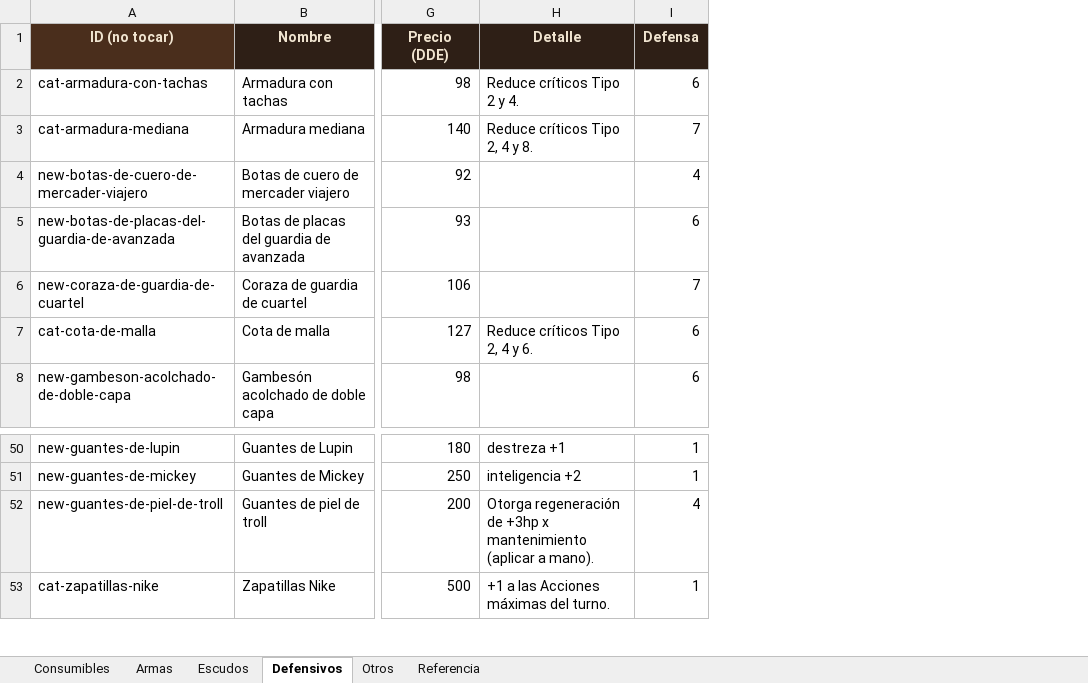
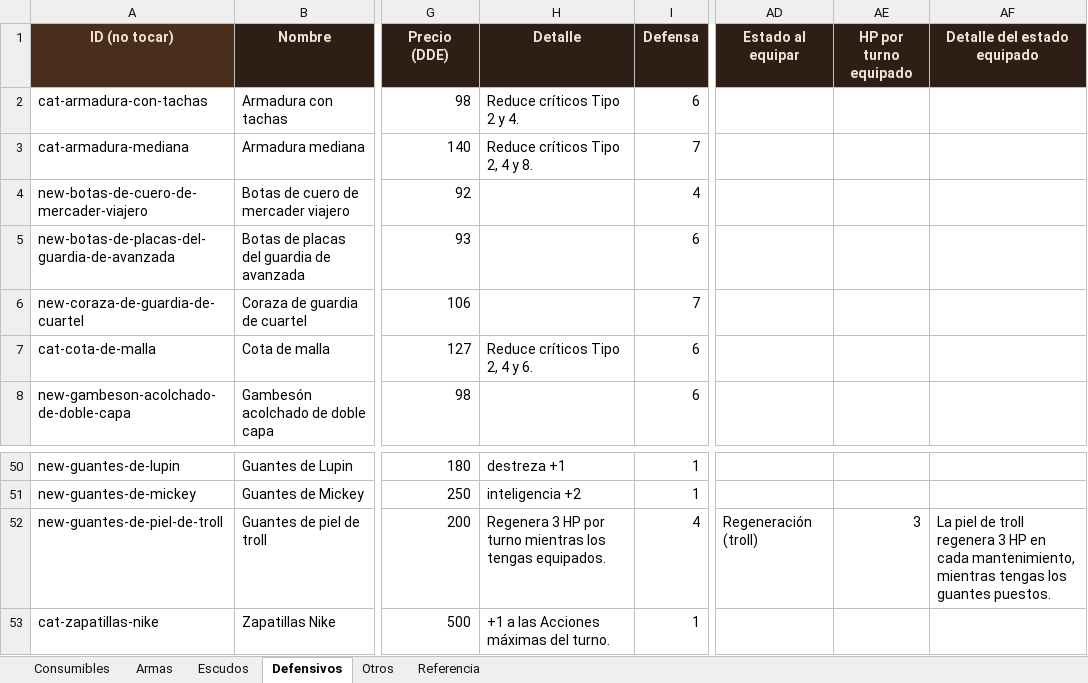
Before and after one commit to elsauloel/rolpintoista, an Excel workbook: assets/catalogo.xlsx, sheet Defensivos, drawn as a sheet; only a part is shown, gaps mark what is left out; values as stored, in another font and other column widths than the file's, no borders; the diff names each change by its address in the sheet, - before the commit and + after, or states it on an @@ line.

Commit message:
Ficha: un ítem puede aplicar un estado mientras está equipado
Los Guantes de piel de troll prometían regeneración "a aplicar a mano".
Ahora, al ponérselos, aparece solo el estado que la otorga, y al sacárselos
se va con ellos.

Está hecho general, no para ese ítem: cualquiera puede declarar un estado
al equipar desde el Excel, con sus columnas Estado al equipar, HP por turno
equipado y Detalle del estado equipado.

El estado se distingue de los que carga el jugador —lleva el engranaje y el
borde verde— y no se puede duplicar. Si lo pausa, se respeta: no se
reactiva solo. Si lo borra teniendo el ítem puesto, vuelve, porque lo
genera el ítem y no él.

```diff
--- a/assets/catalogo.xlsx (sheet Defensivos)
+++ b/assets/catalogo.xlsx (sheet Defensivos)
+column AD (Estado al equipar), row 52: Regeneración (troll)
+column AE (HP por turno equipado), row 52: 3
+column AF (Detalle del estado equipado), row 52: La piel de troll regenera 3 HP en cada mantenimiento, mientras tengas los guantes puestos.
-H52 (Detalle): Otorga regeneración de +3hp x mantenimiento (aplicar a mano).
+H52 (Detalle): Regenera 3 HP por turno mientras los tengas equipados.
```
Also changed, not shown: sheet Escudos, sheet Armas, 6 other files.
